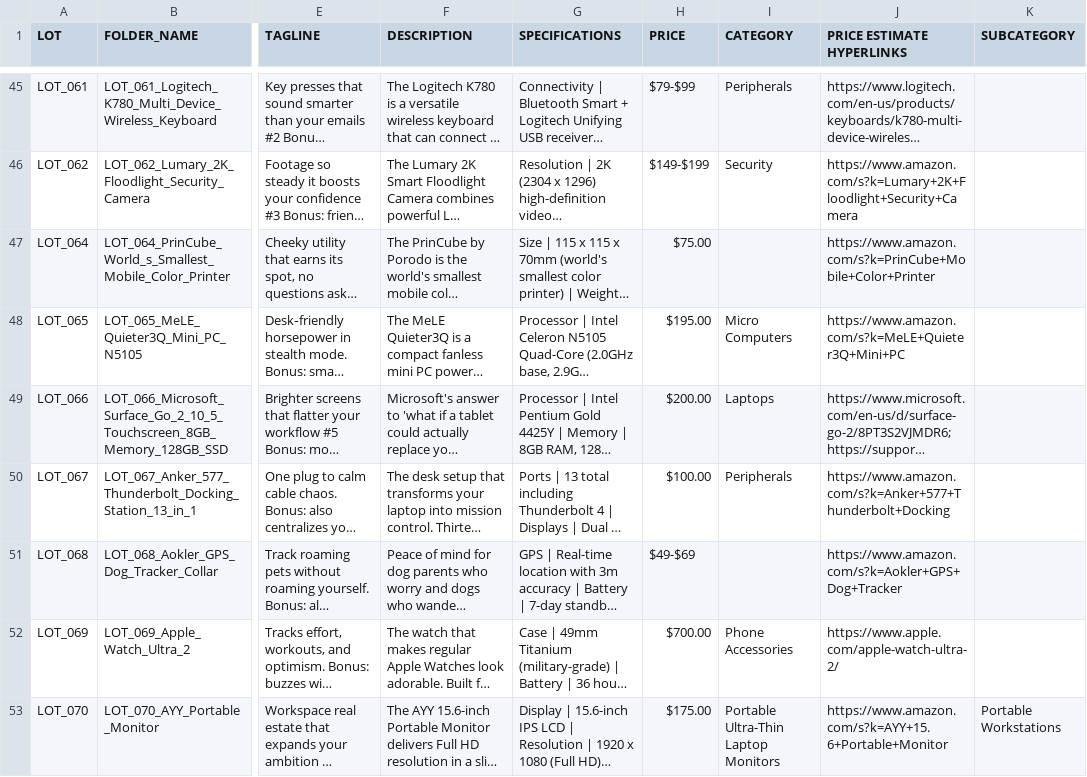
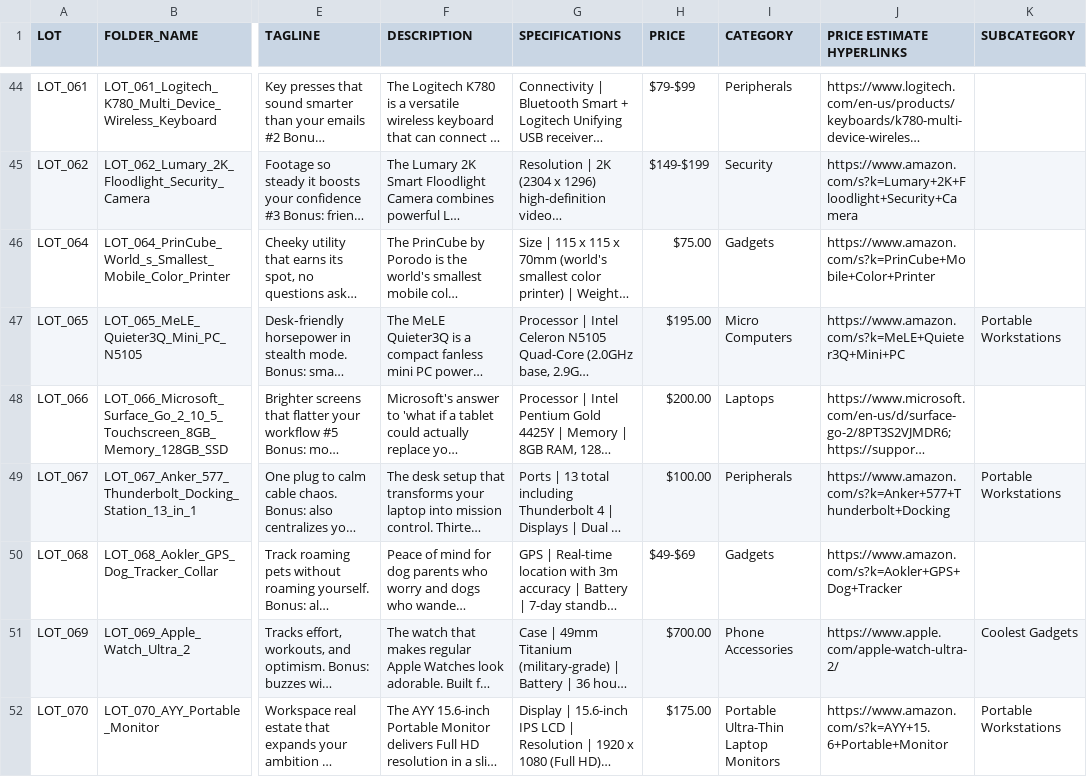
Before and after one commit to NicholasDemeter/youdontneedthis-site, a CSV file: products.csv, drawn as a sheet; only a part is shown, gaps mark what is left out; long unchanged cells end in …; addresses are those after the commit; the diff covers the shown part only; the diff names each change by its address in the sheet, - before the commit and + after, or states it on an @@ line.

Commit message:
feat: add 4 new portable monitors + LOT_076 stands showcase in Mobile Work Bundles
NEW PRODUCTS (105 total, +4):
- LOT_006: SOTSU UltraSlim 12.5" (49, aluminum unibody, 4mm thin)
- LOT_008: EHOMEWEI X1 Foldable Dual 16"×2 (99, magnetic alignment)
- LOT_023: INNOCN 13.3" OLED (79, 100% DCI-P3, HDR10)
- LOT_076: Professional Monitor Stands (9, tripods/mounts/brackets)

MOBILE WORK BUNDLES ENHANCEMENT:
- LOT_076 stands now featured at TOP of Mobile Work Bundles section
- Glassy callout box with description + clickable preview
- Helps users discover stand options for portable monitors
- Mobile-responsive layout (stacks on small screens)

UI UPDATES:
- Glassy button design with gradient borders (replaced translucent)
- Renamed "Mobile Work" → "Mobile Work Bundles"
- Removed duplicate LOT_006 (old Motyeowe entry)
- Fixed LOT_076 coolness rating (1 Star → 5)

CSV CLEANUP:
- Removed stale LOT_006 Motyeowe duplicate (line 7)
- All new entries have compliant folder names matching inventory repo
- All taglines follow "cheeky" site theme

```diff
--- a/products.csv
+++ b/products.csv
-I46 (CATEGORY): (empty)
+I46 (CATEGORY): Gadgets
-K47 (SUBCATEGORY): (empty)
+K47 (SUBCATEGORY): Portable Workstations
-K49 (SUBCATEGORY): (empty)
+K49 (SUBCATEGORY): Portable Workstations
-I50 (CATEGORY): (empty)
+I50 (CATEGORY): Gadgets
-K51 (SUBCATEGORY): (empty)
+K51 (SUBCATEGORY): Coolest Gadgets
```
Also changed, not shown: 4 added rows, 1 removed row and 61 edited cells elsewhere in this file, 3 other files.
